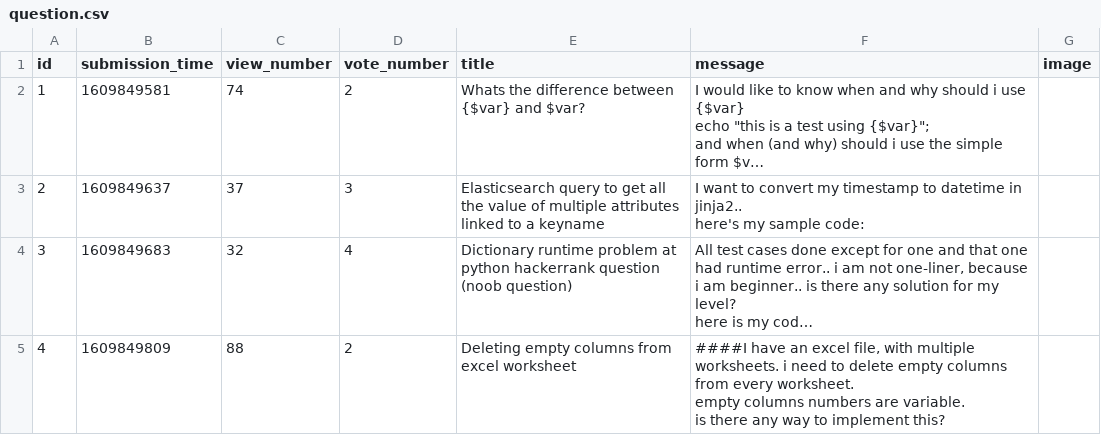
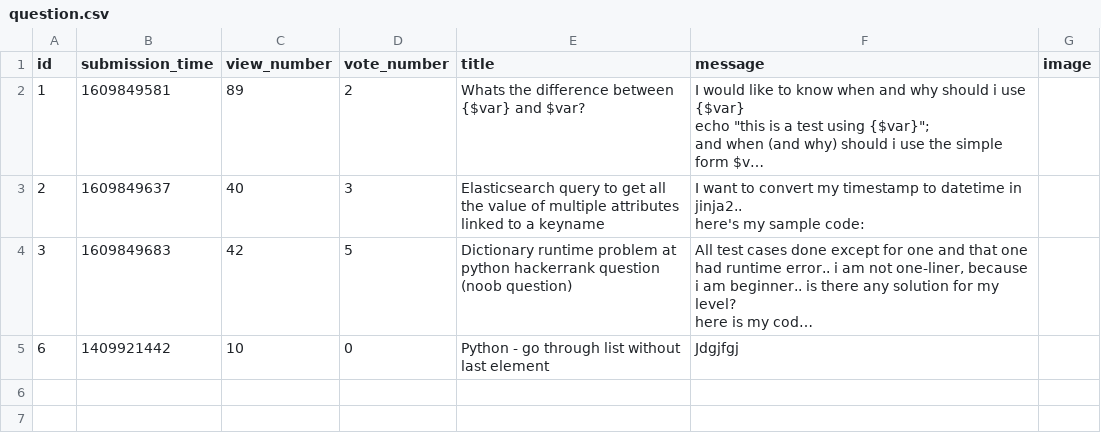
Before and after one commit to CodecoolGlobal/ask-mate-3-python-traumcode, a CSV file: sample_data/question.csv, drawn as a sheet; long unchanged cells end in …; removed rows and columns are numbered as before the commit, all else as after; ↵ is a line break in a cell; the diff names each change by its address in the sheet, - before the commit and + after, or states it on an @@ line.

```diff
--- a/sample_data/question.csv
+++ b/sample_data/question.csv
-C2 (view_number): 74
+C2 (view_number): 89
-C3 (view_number): 37
+C3 (view_number): 40
-C4 (view_number): 32
+C4 (view_number): 42
-D4 (vote_number): 4
+D4 (vote_number): 5
-row 5: 4 | 1609849809 | 88 | 2 | Deleting empty columns from excel worksheet | ####I have an excel file, with multiple worksheets. i need to delete empty columns from every worksheet. ↵ empty columns numbers are variable. ↵ is there any way to implement this?
+row 5: 6 | 1409921442 | 10 | 0 | Python - go through list without last element | Jdgjfgj
```
Also changed, not shown: 20 other files.
